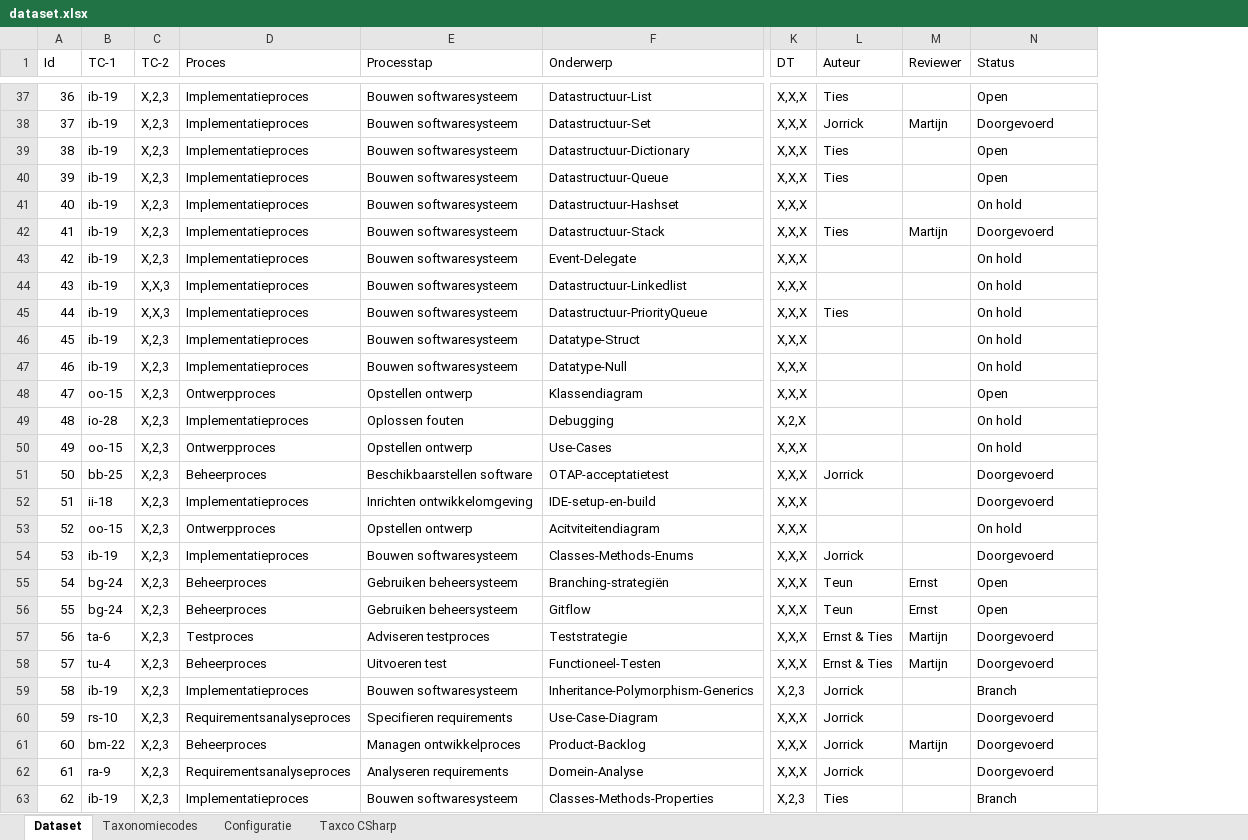
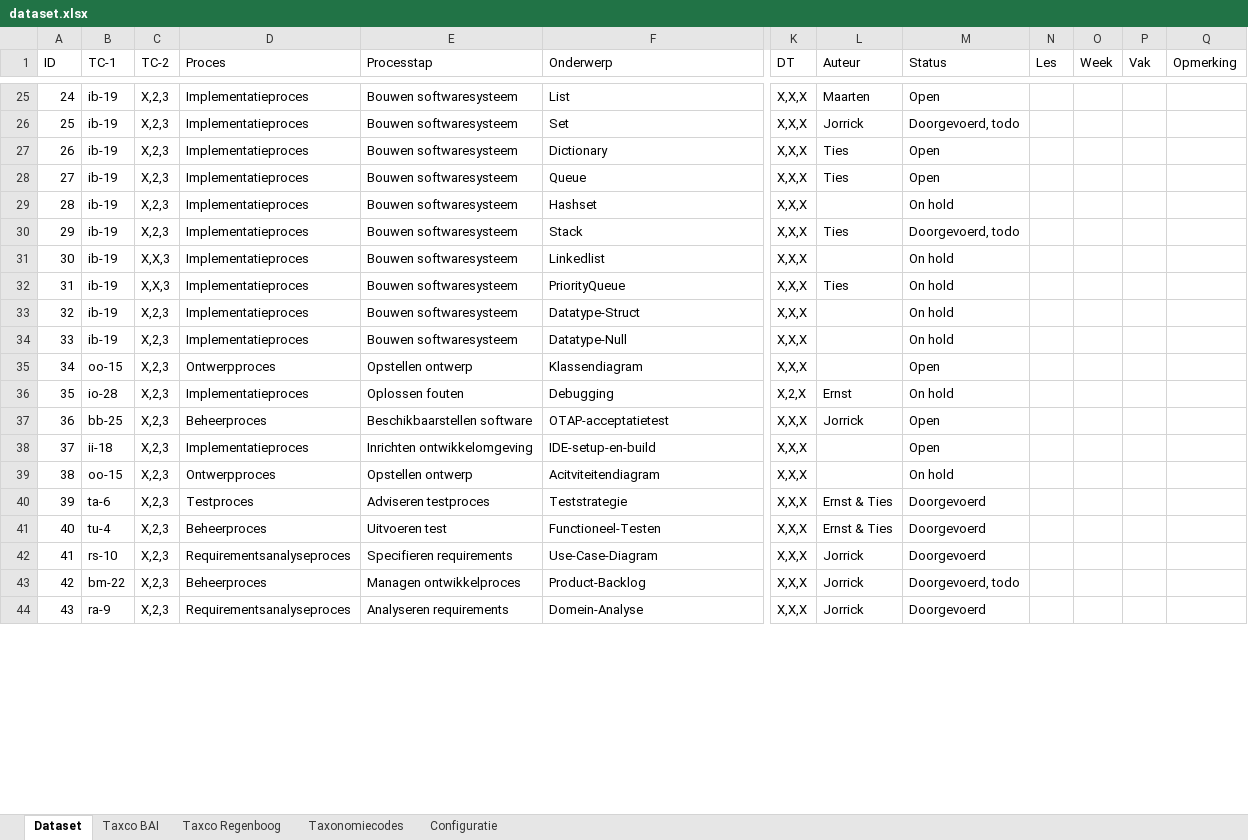
Before and after one commit to Windesheim-HBO-ICT/Leerlijn-Content-SE, an Excel workbook: .github/dataset.xlsx, sheet Dataset, drawn as a sheet; only a part is shown, gaps mark what is left out; values as stored, in another font and other column widths than the file's, no cell formats; conditional formats and table styles not drawn; removed rows and columns are numbered as before the commit, all else as after; rows hold the shown columns only; the diff covers the shown part only; the diff names each change by its address in the sheet, - before the commit and + after, or states it on an @@ line.

Commit message:
Update dataset.xlsx

```diff
--- a/.github/dataset.xlsx (sheet Dataset)
+++ b/.github/dataset.xlsx (sheet Dataset)
-sheet tab: Taxco CSharp
+sheet tab: Taxco BAI
+sheet tab: Taxco Regenboog
-column M (Reviewer), rows 38-42: Martijn |  |  |  | Martijn; rows 57-58: Martijn | Martijn; row 61: Martijn
+column N (Les), empty
+column O (Week), empty
+column P (Vak), empty
+column Q (Opmerking), empty
@@ column A (ID) renumbered between rows 1 and 51 @@
-F25 (Onderwerp): Datastructuur-List
+F25 (Onderwerp): List
-L25 (Auteur): Ties
+L25 (Auteur): Maarten
-F26 (Onderwerp): Datastructuur-Set
+F26 (Onderwerp): Set
-M26 (Status): Doorgevoerd
+M26 (Status): Doorgevoerd, todo
-F27 (Onderwerp): Datastructuur-Dictionary
+F27 (Onderwerp): Dictionary
-F28 (Onderwerp): Datastructuur-Queue
+F28 (Onderwerp): Queue
-F29 (Onderwerp): Datastructuur-Hashset
+F29 (Onderwerp): Hashset
-F30 (Onderwerp): Datastructuur-Stack
+F30 (Onderwerp): Stack
-M30 (Status): Doorgevoerd
+M30 (Status): Doorgevoerd, todo
-row 43: 42 | ib-19 | X,2,3 | Implementatieproces | Bouwen softwaresysteem | Event-Delegate | X,X,X |  |  | On hold
-F31 (Onderwerp): Datastructuur-Linkedlist
+F31 (Onderwerp): Linkedlist
-F32 (Onderwerp): Datastructuur-PriorityQueue
+F32 (Onderwerp): PriorityQueue
-L36 (Auteur): (empty)
+L36 (Auteur): Ernst
-row 50: 49 | oo-15 | X,2,3 | Ontwerpproces | Opstellen ontwerp | Use-Cases | X,X,X |  |  | On hold
-M37:M38 (Status): Doorgevoerd
+M37:M38 (Status): Open
-row 54: 53 | ib-19 | X,2,3 | Implementatieproces | Bouwen softwaresysteem | Classes-Methods-Enums | X,X,X | Jorrick |  | Doorgevoerd
-row 55: 54 | bg-24 | X,2,3 | Beheerproces | Gebruiken beheersysteem | Branching-strategiën | X,X,X | Teun | Ernst | Open
-row 56: 55 | bg-24 | X,2,3 | Beheerproces | Gebruiken beheersysteem | Gitflow | X,X,X | Teun | Ernst | Open
-row 59: 58 | ib-19 | X,2,3 | Implementatieproces | Bouwen softwaresysteem | Inheritance-Polymorphism-Generics | X,2,3 | Jorrick |  | Branch
-M43 (Status): Doorgevoerd
+M43 (Status): Doorgevoerd, todo
-row 63: 62 | ib-19 | X,2,3 | Implementatieproces | Bouwen softwaresysteem | Classes-Methods-Properties | X,2,3 | Ties |  | Branch
```
Also changed, not shown: 39 added rows, 16 removed rows and 19 edited cells elsewhere in this sheet, sheet Configuratie, cell formats, formulas that keep their value.
